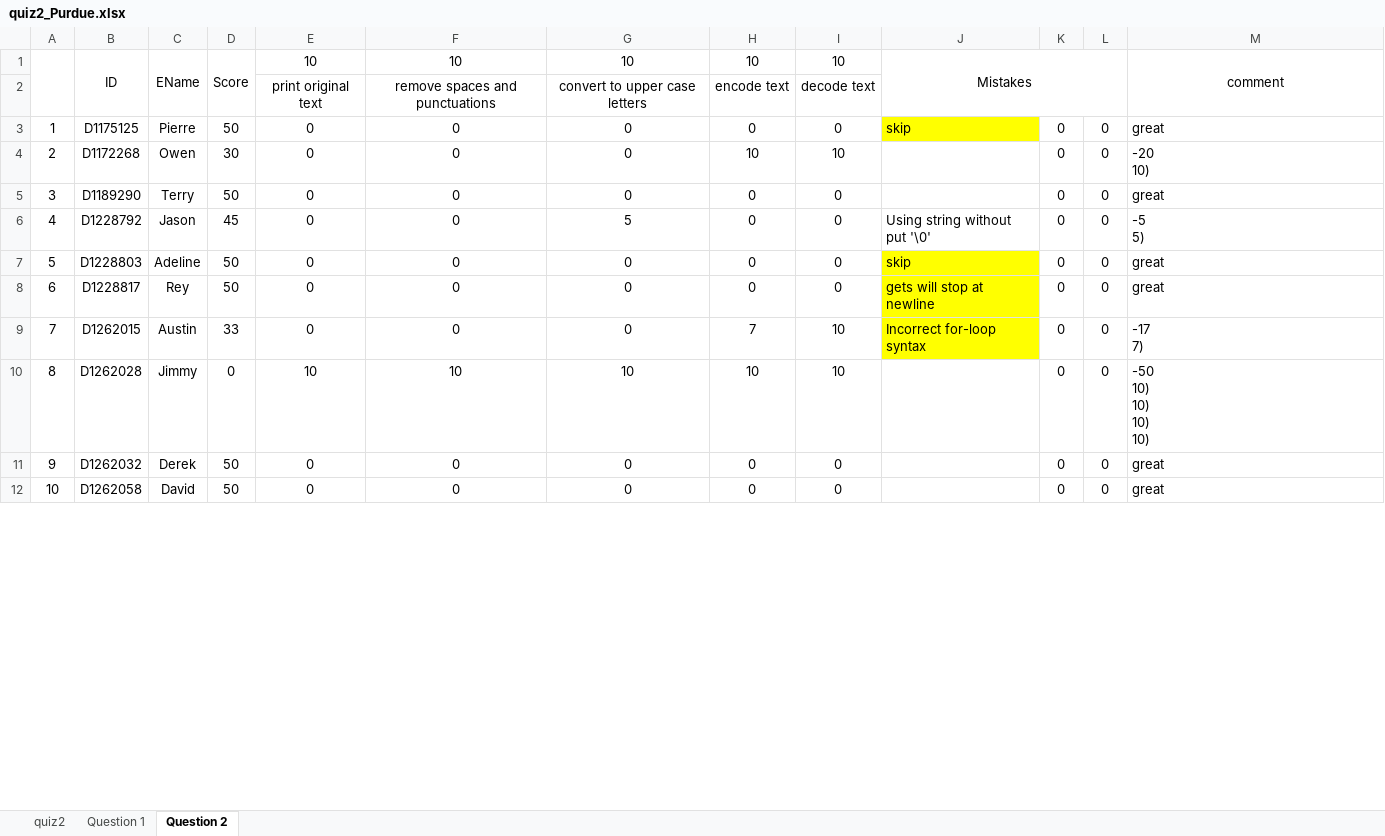
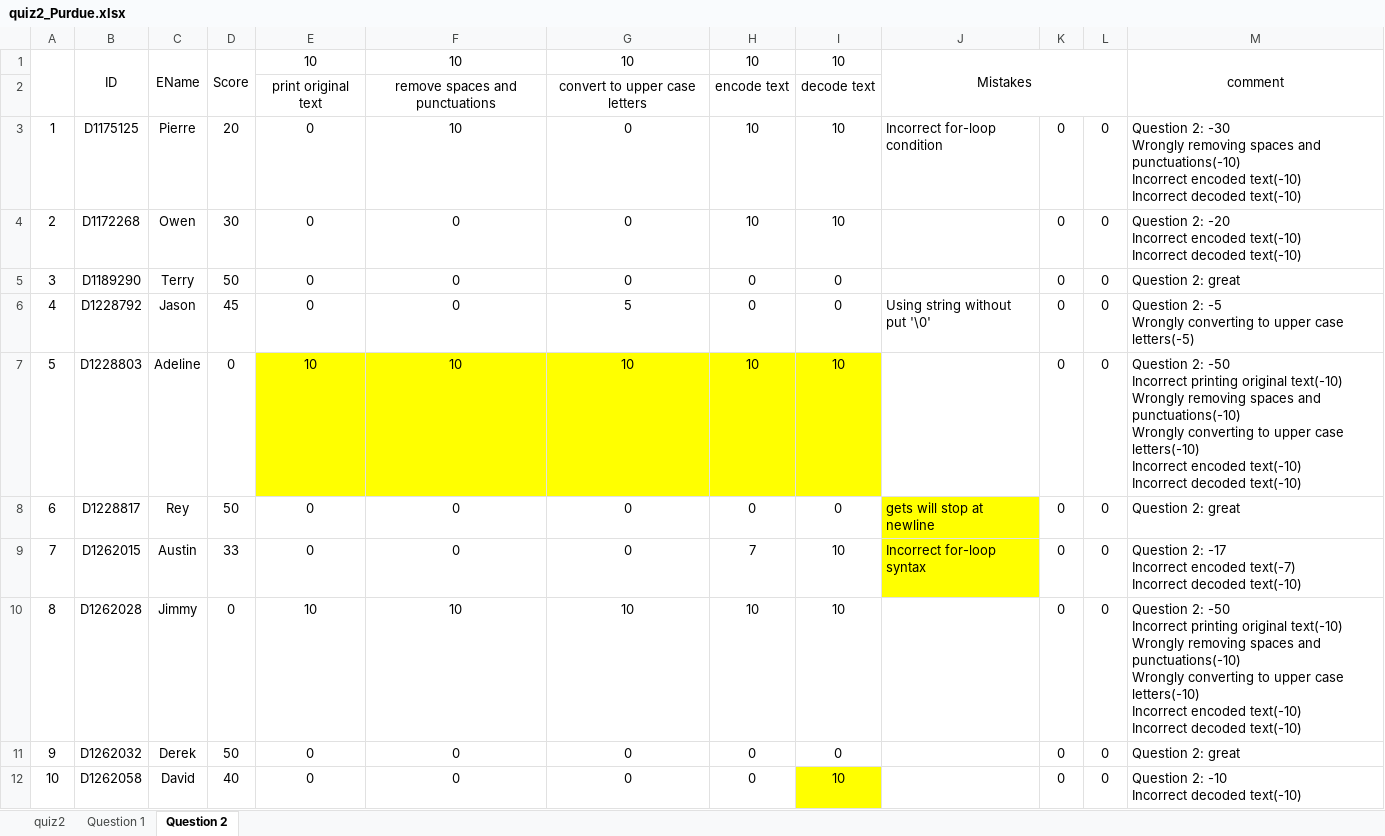
Before and after one commit to jack41402/FCU, an Excel workbook: 112-1/PROGRAMMING APPLICATIONS FOR ENGINEERS/Quiz 2/quiz2_Purdue.xlsx, sheet Question 2, drawn as a sheet; only a part is shown; values as stored, in another font and other column widths than the file's, no borders; conditional formats not drawn; ↵ is a line break in a cell; the diff covers the shown part only; the diff names each change by its address in the sheet, - before the commit and + after, or states it on an @@ line.

```diff
--- a/112-1/PROGRAMMING APPLICATIONS FOR ENGINEERS/Quiz 2/quiz2_Purdue.xlsx (sheet Question 2)
+++ b/112-1/PROGRAMMING APPLICATIONS FOR ENGINEERS/Quiz 2/quiz2_Purdue.xlsx (sheet Question 2)
-D3: 50
+D3: 20
-F3: 0
+F3: 10
-H3: 0
+H3: 10
-I3: 0
+I3: 10
-J3: skip
+J3: Incorrect for-loop condition
-J3 fill: #FFFF00
+J3 fill: none
-M3: great
+M3: Question 2: -30 ↵ Wrongly removing spaces and punctuations(-10) ↵ Incorrect encoded text(-10) ↵ Incorrect decoded text(-10)
-M4: -20 ↵ 10)
+M4: Question 2: -20 ↵ Incorrect encoded text(-10) ↵ Incorrect decoded text(-10)
-M5: great
+M5: Question 2: great
-M6: -5 ↵ 5)
+M6: Question 2: -5 ↵ Wrongly converting to upper case letters(-5)
-D7: 50
+D7: 0
-E7: 0
+E7: 10
-E7:I7 fill: none
+E7:I7 fill: #FFFF00
-F7: 0
+F7: 10
-G7: 0
+G7: 10
-H7: 0
+H7: 10
-I7: 0
+I7: 10
-J7: skip
+J7: (empty)
-J7 fill: #FFFF00
+J7 fill: none
-M7: great
+M7: Question 2: -50 ↵ Incorrect printing original text(-10) ↵ Wrongly removing spaces and punctuations(-10) ↵ Wrongly converting to upper case letters(-10) ↵ Incorrect encoded text(-10) ↵ Incorrect decoded text(-10)
-M8: great
+M8: Question 2: great
-M9: -17 ↵ 7)
+M9: Question 2: -17 ↵ Incorrect encoded text(-7) ↵ Incorrect decoded text(-10)
-M10: -50 ↵ 10) ↵ 10) ↵ 10) ↵ 10)
+M10: Question 2: -50 ↵ Incorrect printing original text(-10) ↵ Wrongly removing spaces and punctuations(-10) ↵ Wrongly converting to upper case letters(-10) ↵ Incorrect encoded text(-10) ↵ Incorrect decoded text(-10)
-M11: great
+M11: Question 2: great
-D12: 50
+D12: 40
-I12: 0
+I12: 10
-I12 fill: none
+I12 fill: #FFFF00
-M12: great
+M12: Question 2: -10 ↵ Incorrect decoded text(-10)
```
Also changed, not shown: 7 added rows, 66 edited cells and cell formats elsewhere in this sheet, sheet Question 1, sheet quiz2, 25 other files.
